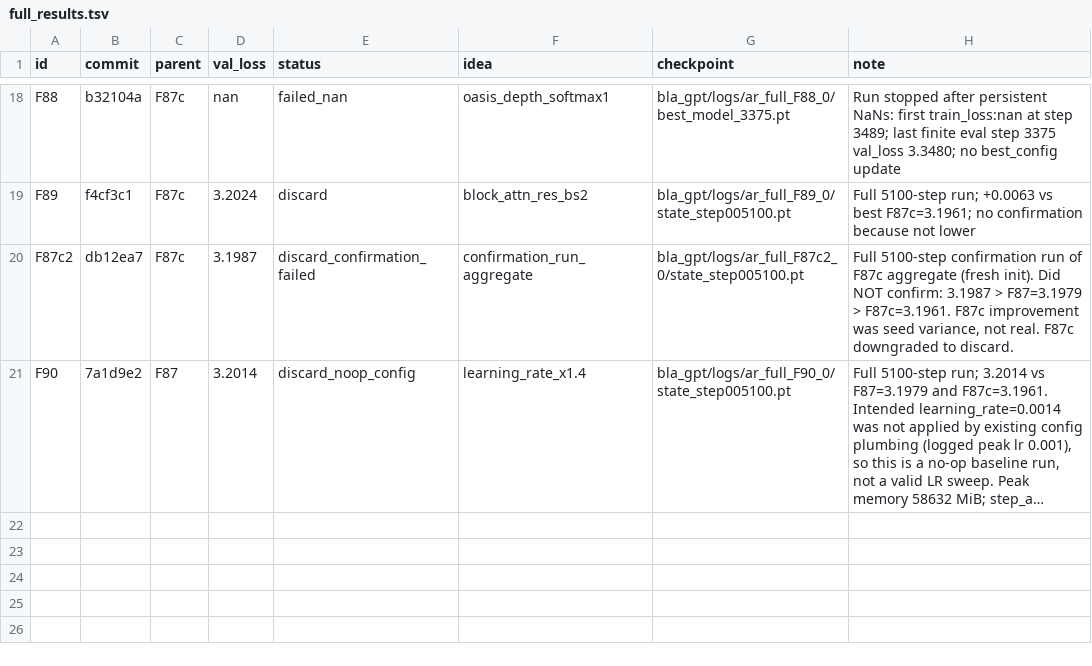
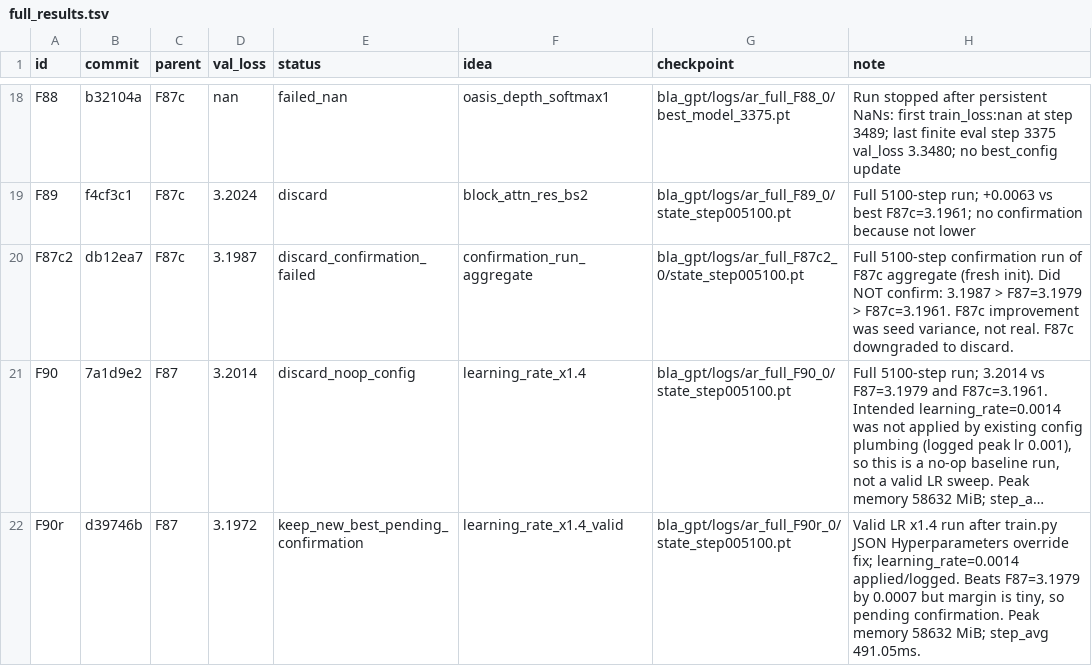
Before and after one commit to erogol/BlaGPT, a TSV file: ar/full_results.tsv, drawn as a sheet; only a part is shown, gaps mark what is left out; long unchanged cells end in …; the diff names each change by its address in the sheet, - before the commit and + after, or states it on an @@ line.

Commit message:
autoresearch: record F90r learning-rate result

```diff
--- a/ar/full_results.tsv
+++ b/ar/full_results.tsv
+row 22: F90r | d39746b | F87 | 3.1972 | keep_new_best_pending_confirmation | learning_rate_x1.4_valid | bla_gpt/logs/ar_full_F90r_0/state_step005100.pt | Valid LR x1.4 run after train.py JSON Hyperparameters override fix; learning_rate=0.0014 applied/logged. Beats F87=3.1979 by 0.0007 but margin is tiny, so pending confirmation. Peak memory 58632 MiB; step_avg 491.05ms.
```
Also changed, not shown: 2 other files.
